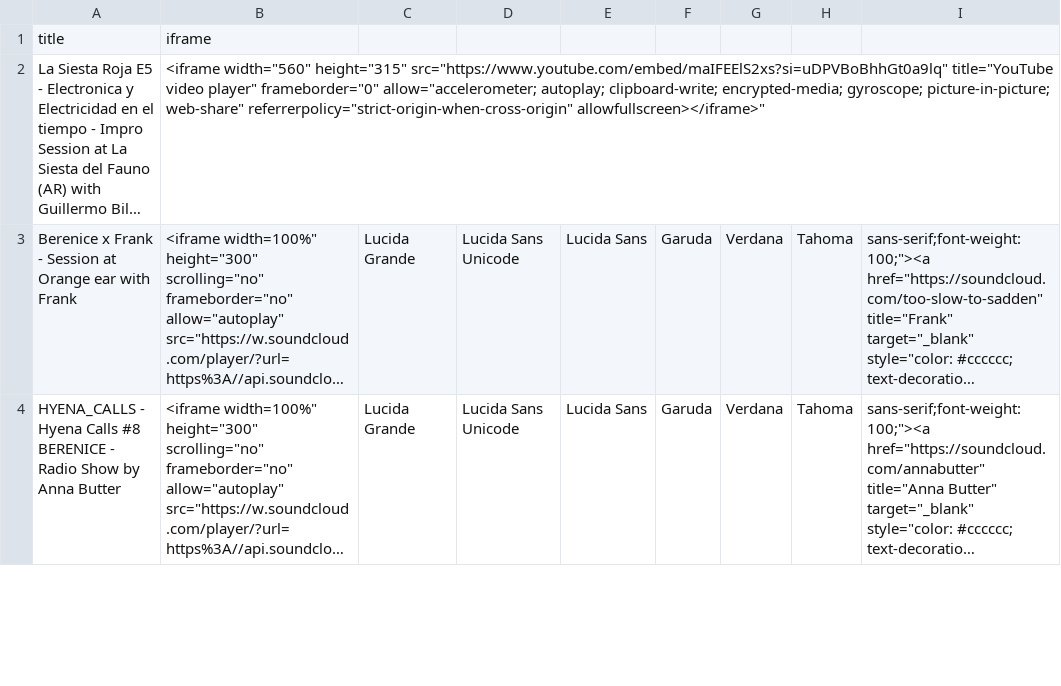
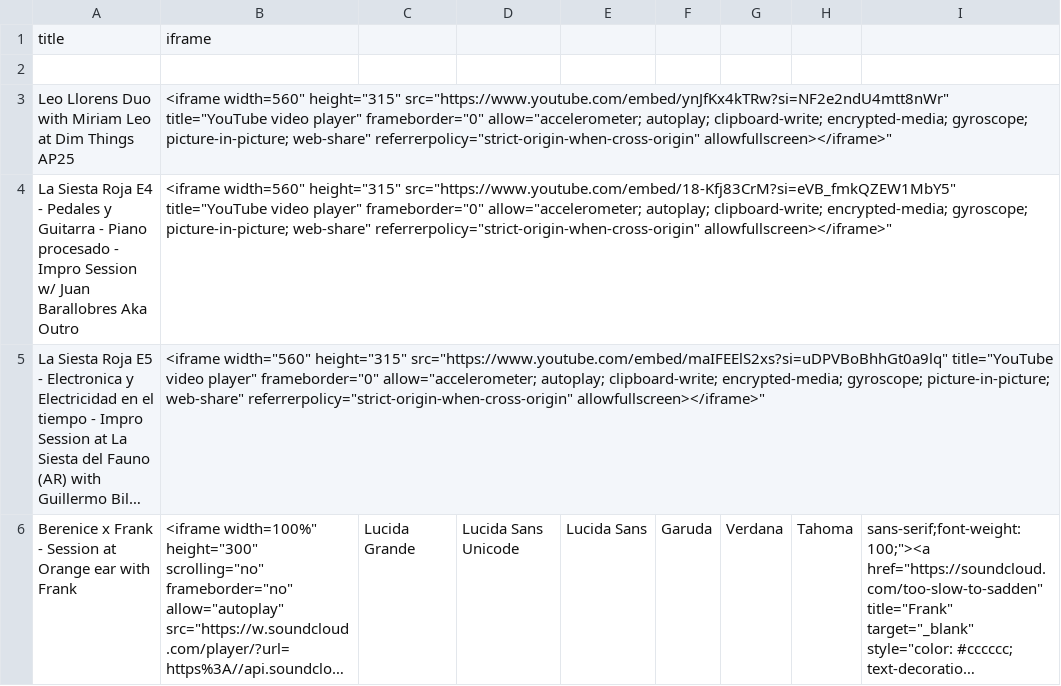
Before and after one commit to berenicellorens/berenicellorens.github.io, a CSV file: music/dj/dj.csv, drawn as a sheet; only a part is shown; the shorter side is filled out with more unchanged rows; long unchanged cells end in …; the diff names each change by its address in the sheet, - before the commit and + after, or states it on an @@ line.

Commit message:
impros y music

```diff
--- a/music/dj/dj.csv
+++ b/music/dj/dj.csv
+row 2: (empty)
+row 3: Leo Llorens Duo with Miriam Leo at Dim Things AP25 | <iframe width=560" height="315" src="https://www.youtube.com/embed/ynJfKx4kTRw?si=NF2e2ndU4mtt8nWr" title="YouTube video player" frameborder="0" allow="accelerometer; autoplay; clipboard-write; encrypted-media; gyroscope; picture-in-picture; web-share" referrerpolicy="strict-origin-when-cross-origin" allowfullscreen></iframe>"
+row 4: La Siesta Roja E4 - Pedales y Guitarra - Piano procesado - Impro Session w/ Juan Barallobres Aka Outro | <iframe width=560" height="315" src="https://www.youtube.com/embed/18-Kfj83CrM?si=eVB_fmkQZEW1MbY5" title="YouTube video player" frameborder="0" allow="accelerometer; autoplay; clipboard-write; encrypted-media; gyroscope; picture-in-picture; web-share" referrerpolicy="strict-origin-when-cross-origin" allowfullscreen></iframe>"
```
Also changed, not shown: 1 other file.
